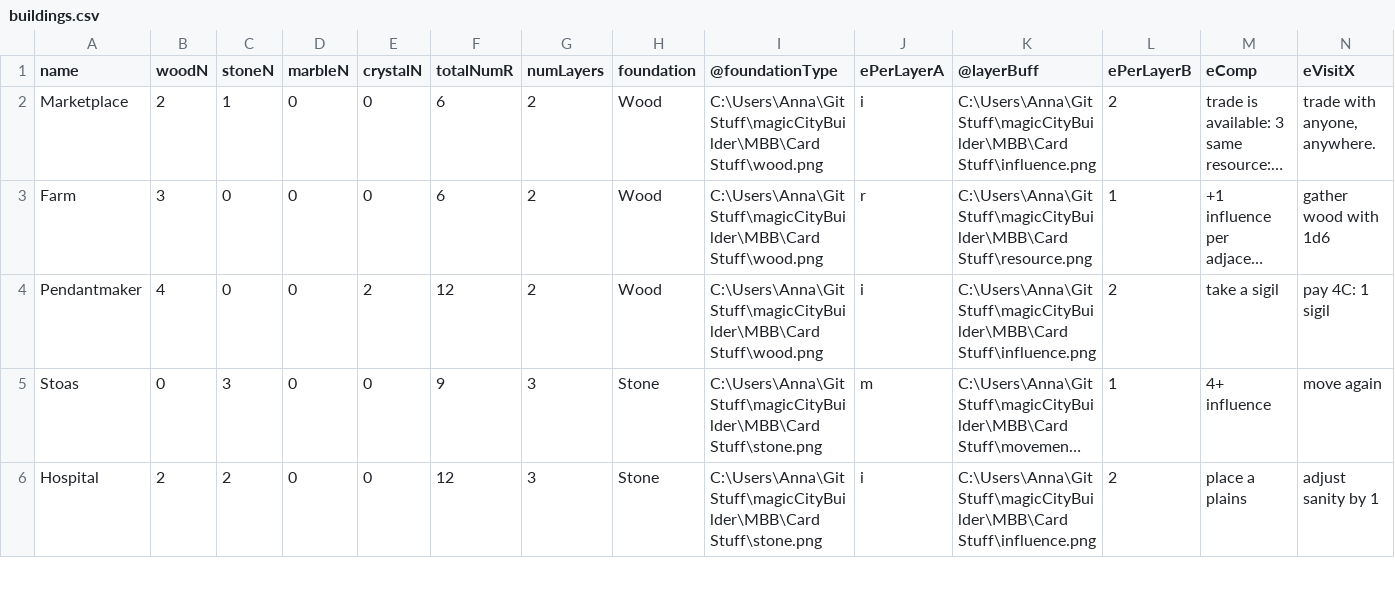
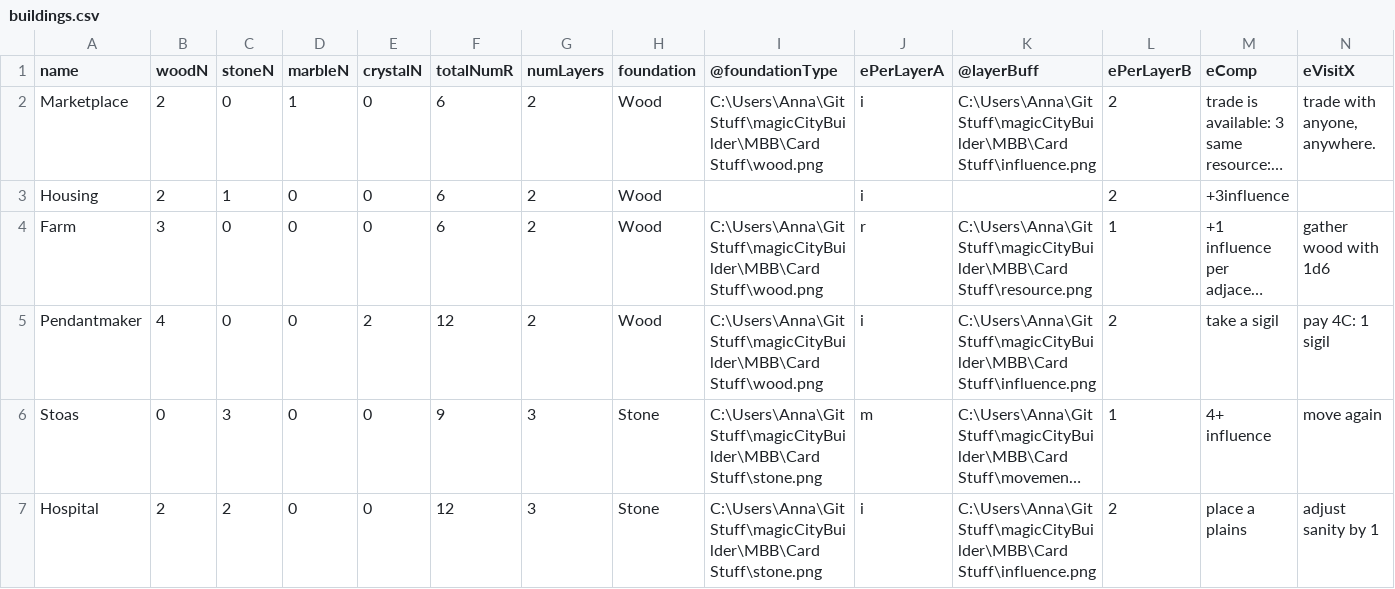
Before and after one commit to SnowyOchole/magicCityBuilder, a CSV file: MBB/Card Stuff/buildings.csv, drawn as a sheet; only a part is shown; long unchanged cells end in …; rows hold the shown columns only; the diff names each change by its address in the sheet, - before the commit and + after, or states it on an @@ line.

Commit message:
adding a new building

```diff
--- a/MBB/Card Stuff/buildings.csv
+++ b/MBB/Card Stuff/buildings.csv
-C2 (stoneN): 1
+C2 (stoneN): 0
-D2 (marbleN): 0
+D2 (marbleN): 1
+row 3: Housing | 2 | 1 | 0 | 0 | 6 | 2 | Wood |  | i |  | 2 | +3influence
```
Also changed, not shown: 1 other file.
